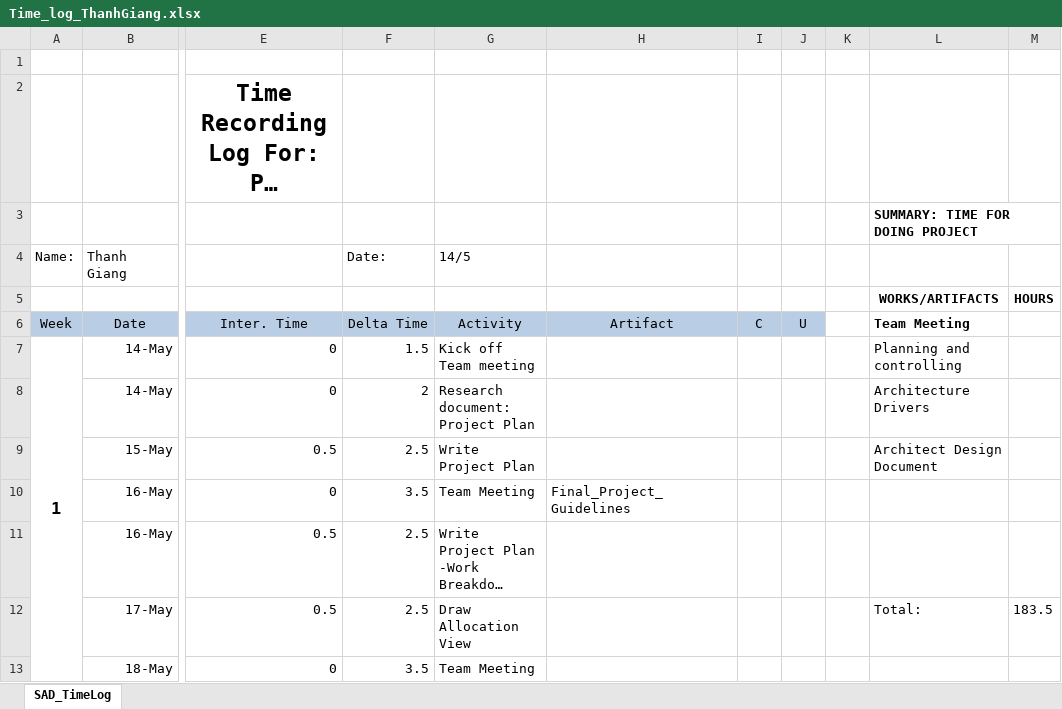
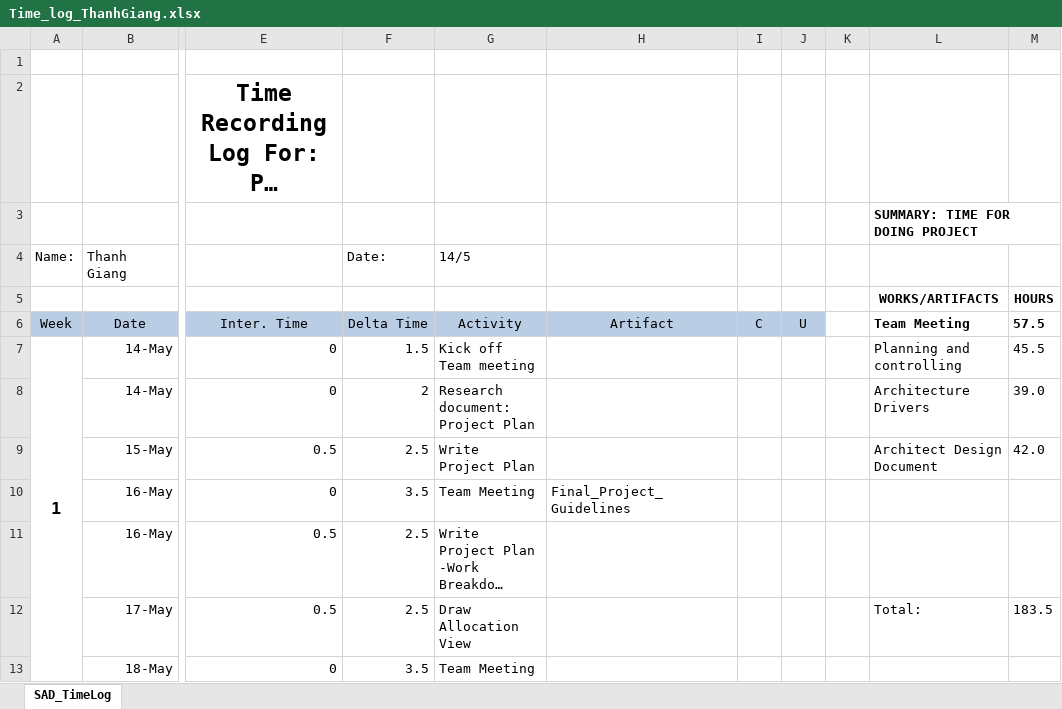
Before and after one commit to vucongthuc/hit-team-2012, an Excel workbook: Architect and Design/Final Project/K15T2_Team2_FinalProject/POS_Time_Logs/Time_log_ThanhGiang.xlsx, sheet SAD_TimeLog, drawn as a sheet; only a part is shown, gaps mark what is left out; long unchanged cells end in …; values as stored, in another font and other column widths than the file's, no borders; the diff names each change by its address in the sheet, - before the commit and + after, or states it on an @@ line.

```diff
--- a/Architect and Design/Final Project/K15T2_Team2_FinalProject/POS_Time_Logs/Time_log_ThanhGiang.xlsx (sheet SAD_TimeLog)
+++ b/Architect and Design/Final Project/K15T2_Team2_FinalProject/POS_Time_Logs/Time_log_ThanhGiang.xlsx (sheet SAD_TimeLog)
-M6: (empty)
+M6: 57.5
-M7: (empty)
+M7: 45.5
-M8: (empty)
+M8: 39.0
-M9: (empty)
+M9: 42.0
```
